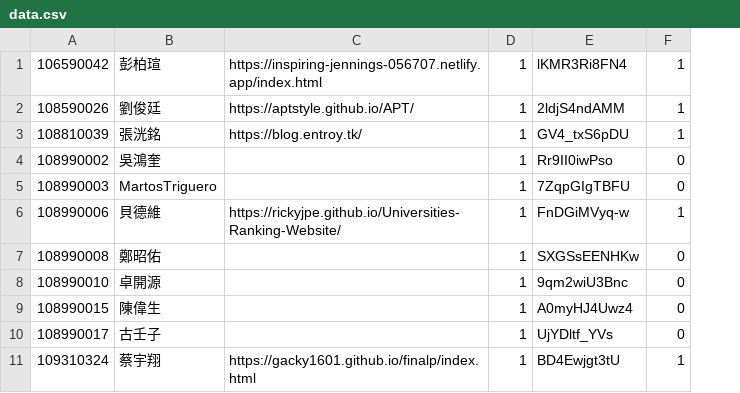
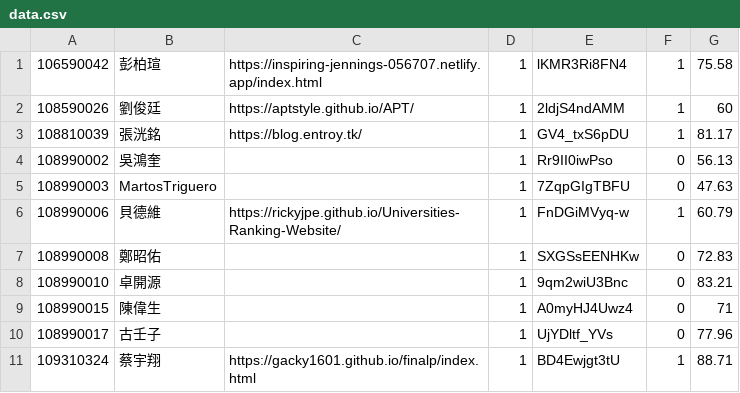
Before and after one commit to medialab1422/page, a CSV file: webprogramming/110/data.csv, drawn as a sheet; only a part is shown; the diff names each change by its address in the sheet, - before the commit and + after, or states it on an @@ line.

```diff
--- a/webprogramming/110/data.csv
+++ b/webprogramming/110/data.csv
+column G, rows 1-11: 75.58 | 60 | 81.17 | 56.13 | 47.63 | 60.79 | 72.83 | 83.21 | 71 | 77.96 | 88.71
```
Also changed, not shown: 1 other file.
